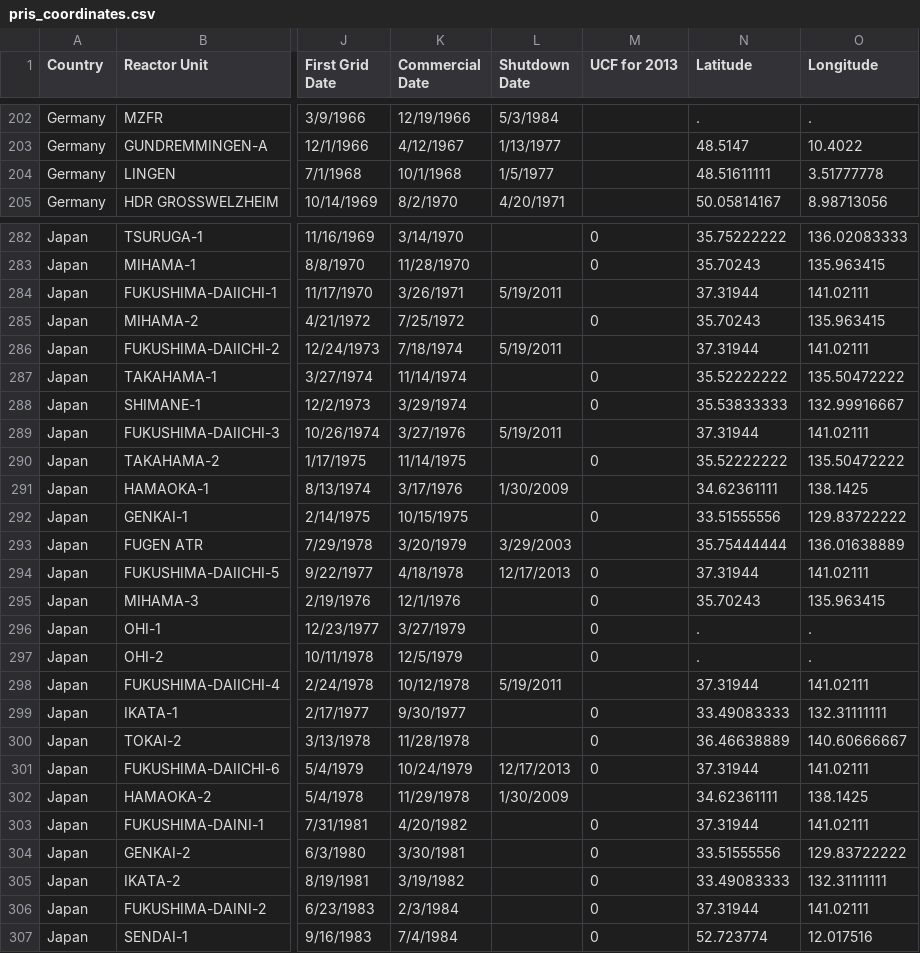
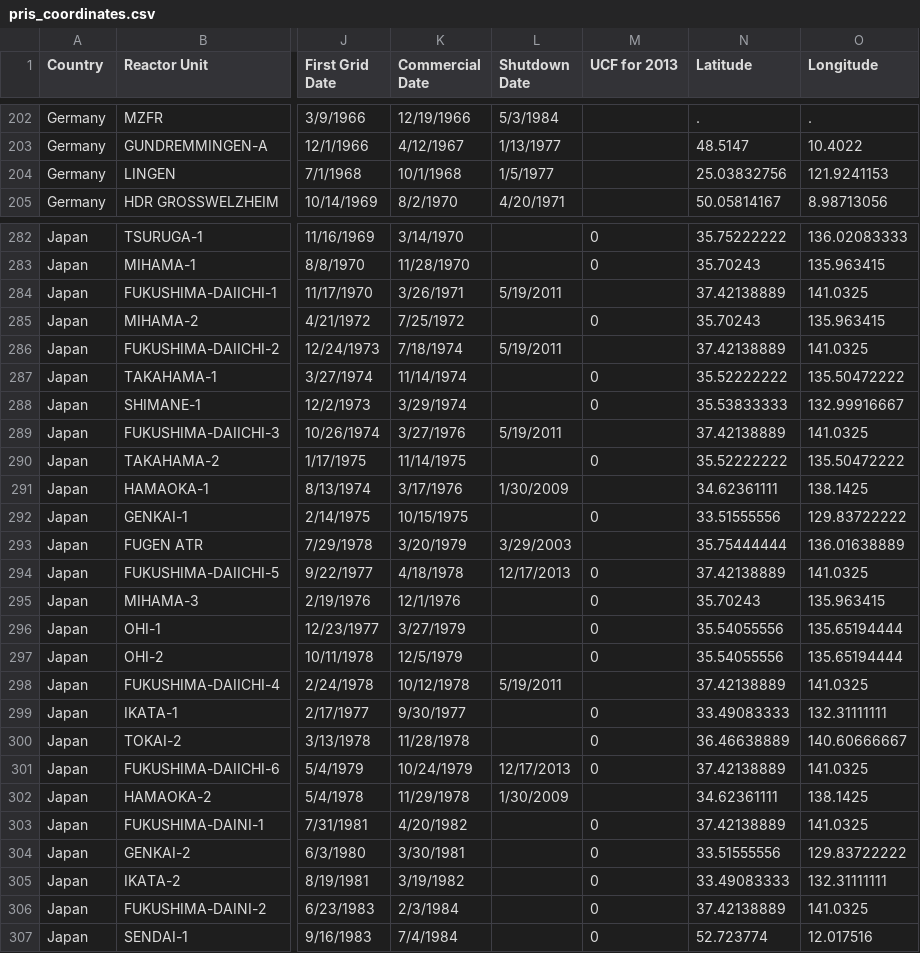
Before and after one commit to arfc/transition-scenarios, a CSV file: import_data/pris_coordinates.csv, drawn as a sheet; only a part is shown, gaps mark what is left out; the diff covers the shown part only; the diff names each change by its address in the sheet, - before the commit and + after, or states it on an @@ line.

```diff
--- a/import_data/pris_coordinates.csv
+++ b/import_data/pris_coordinates.csv
-N204 (Latitude): 48.51611111
+N204 (Latitude): 25.03832756
-O204 (Longitude): 3.51777778
+O204 (Longitude): 121.9241153
-N284 (Latitude): 37.31944
+N284 (Latitude): 37.42138889
-O284 (Longitude): 141.02111
+O284 (Longitude): 141.0325
-N286 (Latitude): 37.31944
+N286 (Latitude): 37.42138889
-O286 (Longitude): 141.02111
+O286 (Longitude): 141.0325
-N289 (Latitude): 37.31944
+N289 (Latitude): 37.42138889
-O289 (Longitude): 141.02111
+O289 (Longitude): 141.0325
-N294 (Latitude): 37.31944
+N294 (Latitude): 37.42138889
-O294 (Longitude): 141.02111
+O294 (Longitude): 141.0325
-N296:N297 (Latitude): .
+N296:N297 (Latitude): 35.54055556
-O296:O297 (Longitude): .
+O296:O297 (Longitude): 135.65194444
-N298 (Latitude): 37.31944
+N298 (Latitude): 37.42138889
-O298 (Longitude): 141.02111
+O298 (Longitude): 141.0325
-N301 (Latitude): 37.31944
+N301 (Latitude): 37.42138889
-O301 (Longitude): 141.02111
+O301 (Longitude): 141.0325
-N303 (Latitude): 37.31944
+N303 (Latitude): 37.42138889
-O303 (Longitude): 141.02111
+O303 (Longitude): 141.0325
-N306 (Latitude): 37.31944
+N306 (Latitude): 37.42138889
-O306 (Longitude): 141.02111
+O306 (Longitude): 141.0325
```
Also changed, not shown: 142 edited cells elsewhere in this file.
